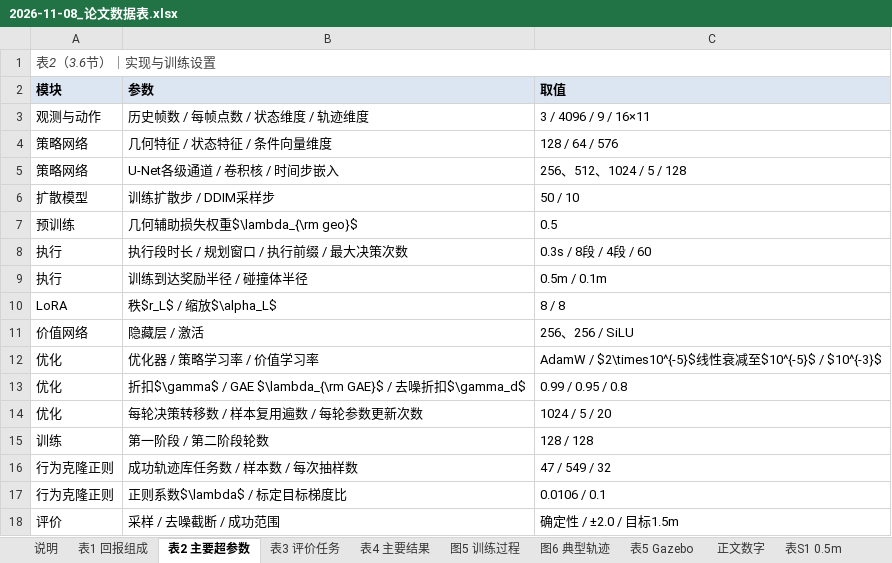
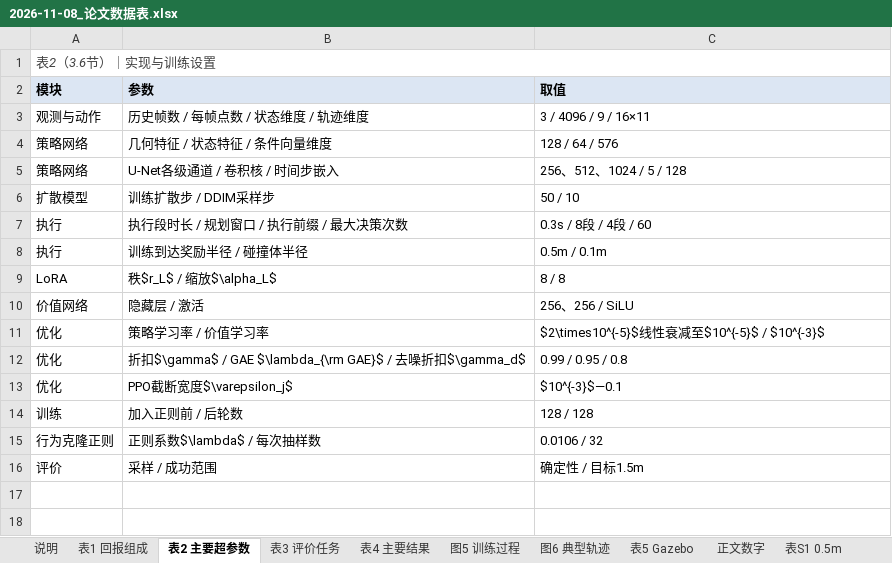
Before and after one commit to cjjandtsr/cjjdelunwen, an Excel workbook: 研究报告/2026-11-08_论文数据表.xlsx, sheet 表2 主要超参数, drawn as a sheet; values as stored, in another font and other column widths than the file's, no borders; removed rows and columns are numbered as before the commit, all else as after; the diff names each change by its address in the sheet, - before the commit and + after, or states it on an @@ line.

```diff
--- a/研究报告/2026-11-08_论文数据表.xlsx (sheet 表2 主要超参数)
+++ b/研究报告/2026-11-08_论文数据表.xlsx (sheet 表2 主要超参数)
-row 7: 预训练 | 几何辅助损失权重$\lambda_{\rm geo}$ | 0.5
-B11 (参数): 优化器 / 策略学习率 / 价值学习率
+B11 (参数): 策略学习率 / 价值学习率
-C11 (取值): AdamW / $2\times10^{-5}$线…
+C11 (取值): $2\times10^{-5}$线…
-row 14: 优化 | 每轮决策转移数 / 样本复用遍数 / 每轮参数更新次数 | 1024 / 5 / 20
+row 13: 优化 | PPO截断宽度$\varepsilon_j$ | $10^{-3}$—0.1
-B14 (参数): 第一阶段 / 第二阶段轮数
+B14 (参数): 加入正则前 / 后轮数
-row 16: 行为克隆正则 | 成功轨迹库任务数 / 样本数 / 每次抽样数 | 47 / 549 / 32
-B15 (参数): 正则系数$\lambda$ / 标定目标梯度比
+B15 (参数): 正则系数$\lambda$ / 每次抽样数
-C15 (取值): 0.0106 / 0.1
+C15 (取值): 0.0106 / 32
-B16 (参数): 采样 / 去噪截断 / 成功范围
+B16 (参数): 采样 / 成功范围
-C16 (取值): 确定性 / ±2.0 / 目标1.5m
+C16 (取值): 确定性 / 目标1.5m
```
Also changed, not shown: sheet 正文数字, sheet 表1 回报组成, sheet 说明, 6 other files.
